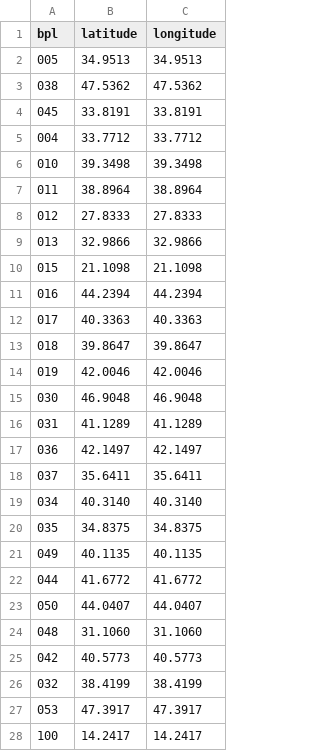
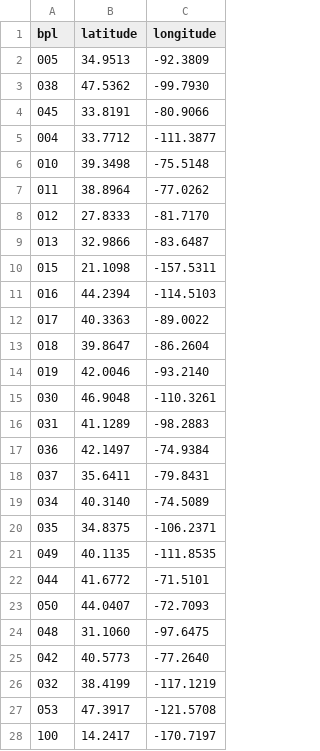
Before and after one commit to CSE512-14W/a3-jasnyder-zorahf, a CSV file: data/bpl_latlon.csv, drawn as a sheet; only a part is shown; the diff covers the shown part only.

Commit message:
Updated bpl to lat lon instead of lat lat :)

```diff
--- a/data/bpl_latlon.csv
+++ b/data/bpl_latlon.csv
@@ -1,28 +1,28 @@
 bpl,latitude,longitude
-005,34.9513,34.9513
-038,47.5362,47.5362
-045,33.8191,33.8191
-004,33.7712,33.7712
-010,39.3498,39.3498
-011,38.8964,38.8964
-012,27.8333,27.8333
-013,32.9866,32.9866
-015,21.1098,21.1098
-016,44.2394,44.2394
-017,40.3363,40.3363
-018,39.8647,39.8647
-019,42.0046,42.0046
-030,46.9048,46.9048
-031,41.1289,41.1289
-036,42.1497,42.1497
-037,35.6411,35.6411
-034,40.3140,40.3140
-035,34.8375,34.8375
-049,40.1135,40.1135
-044,41.6772,41.6772
-050,44.0407,44.0407
-048,31.1060,31.1060
-042,40.5773,40.5773
-032,38.4199,38.4199
-053,47.3917,47.3917
-100,14.2417,14.2417
+005,34.9513,-92.3809
+038,47.5362,-99.7930
+045,33.8191,-80.9066
+004,33.7712,-111.3877
+010,39.3498,-75.5148
+011,38.8964,-77.0262
+012,27.8333,-81.7170
+013,32.9866,-83.6487
+015,21.1098,-157.5311
+016,44.2394,-114.5103
+017,40.3363,-89.0022
+018,39.8647,-86.2604
+019,42.0046,-93.2140
+030,46.9048,-110.3261
+031,41.1289,-98.2883
+036,42.1497,-74.9384
+037,35.6411,-79.8431
+034,40.3140,-74.5089
+035,34.8375,-106.2371
+049,40.1135,-111.8535
+044,41.6772,-71.5101
+050,44.0407,-72.7093
+048,31.1060,-97.6475
+042,40.5773,-77.2640
+032,38.4199,-117.1219
+053,47.3917,-121.5708
+100,14.2417,-170.7197
```
Also changed, not shown: 85 edited cells elsewhere in this file.
